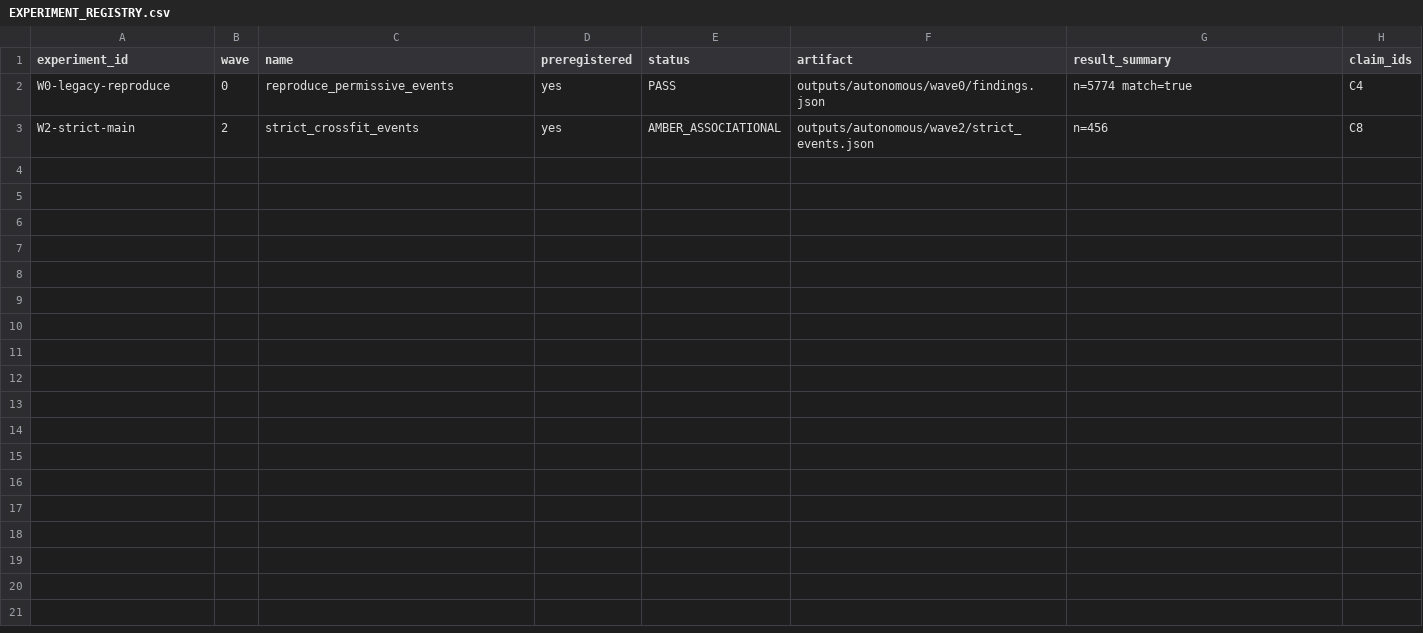
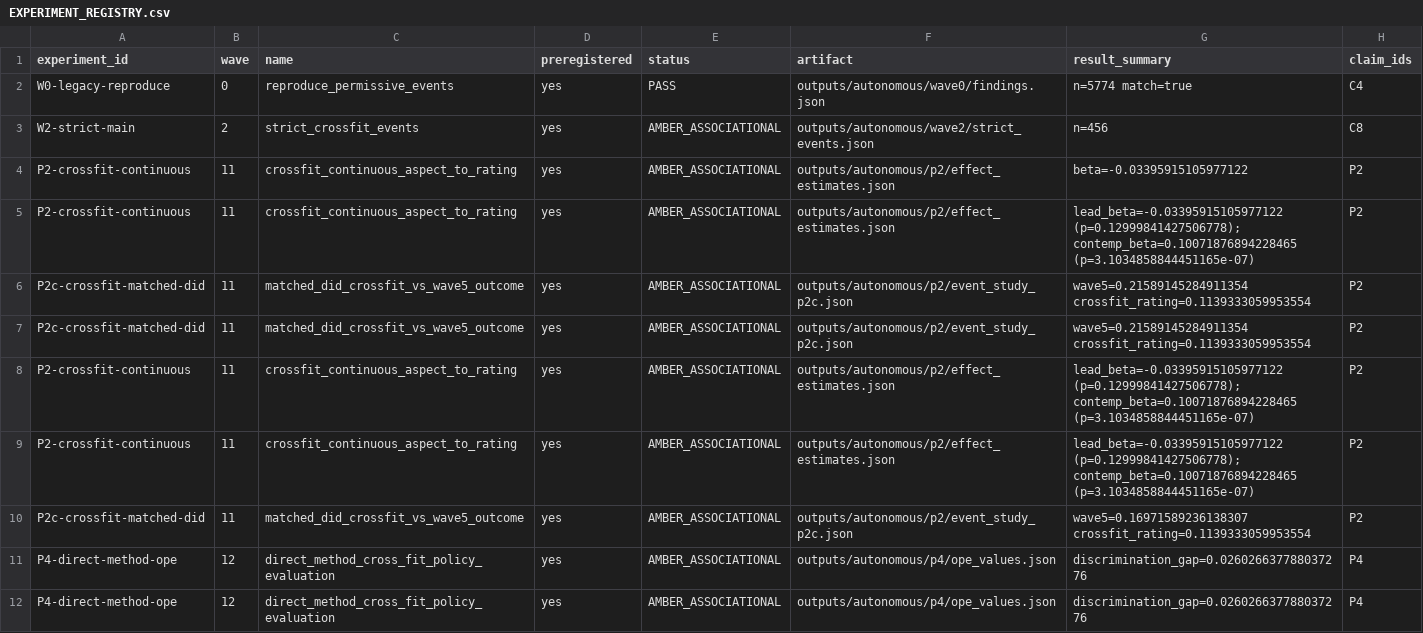
Before and after one commit to bowenx1125/hotel-dual-recsys, a CSV file: outputs/autonomous/EXPERIMENT_REGISTRY.csv, drawn as a sheet; only a part is shown; the diff covers the shown part only; the diff names each change by its address in the sheet, - before the commit and + after, or states it on an @@ line.

Commit message:
docs: consolidate FYP1 revenue-proof reports under docs/fyp1/
Moves the four P1-P4 reports that previously lived one level above the repo
root into docs/fyp1/, alongside the P5-A report and a standalone progress
summary (FYP1_进度盘点_2026-09-15.md) written to be readable without any
prior context -- includes a glossary (fold-pure, placebo ratio, pre-trend,
MDE, Direct Method, IPS/SNIPS, AMBER_ASSOCIATIONAL, AMBER_NO_DISCRIMINATION).
Adds docs/fyp1/README.md as an index with reading order and a one-line
verdict. Updates README.md and HANDOFF.md to point at the new location and
to mention src/effect/ in the directory guide.

Also commits the registry/fact updates these four research waves wrote to
outputs/autonomous/{FACTS.json, STATE.json, EXPERIMENT_REGISTRY.csv} --
these were left out of the P1/P2, P4, P3 and P5-A commits to review them
together as one state snapshot.

```diff
--- a/outputs/autonomous/EXPERIMENT_REGISTRY.csv
+++ b/outputs/autonomous/EXPERIMENT_REGISTRY.csv
+row 4: P2-crossfit-continuous | 11 | crossfit_continuous_aspect_to_rating | yes | AMBER_ASSOCIATIONAL | outputs/autonomous/p2/effect_estimates.json | beta=-0.03395915105977122 | P2
+row 5: P2-crossfit-continuous | 11 | crossfit_continuous_aspect_to_rating | yes | AMBER_ASSOCIATIONAL | outputs/autonomous/p2/effect_estimates.json | lead_beta=-0.03395915105977122 (p=0.12999841427506778); contemp_beta=0.10071876894228465 (p=3.1034858844451165e-07) | P2
+row 6: P2c-crossfit-matched-did | 11 | matched_did_crossfit_vs_wave5_outcome | yes | AMBER_ASSOCIATIONAL | outputs/autonomous/p2/event_study_p2c.json | wave5=0.21589145284911354 crossfit_rating=0.1139333059953554 | P2
+row 7: P2c-crossfit-matched-did | 11 | matched_did_crossfit_vs_wave5_outcome | yes | AMBER_ASSOCIATIONAL | outputs/autonomous/p2/event_study_p2c.json | wave5=0.21589145284911354 crossfit_rating=0.1139333059953554 | P2
+row 8: P2-crossfit-continuous | 11 | crossfit_continuous_aspect_to_rating | yes | AMBER_ASSOCIATIONAL | outputs/autonomous/p2/effect_estimates.json | lead_beta=-0.03395915105977122 (p=0.12999841427506778); contemp_beta=0.10071876894228465 (p=3.1034858844451165e-07) | P2
+row 9: P2-crossfit-continuous | 11 | crossfit_continuous_aspect_to_rating | yes | AMBER_ASSOCIATIONAL | outputs/autonomous/p2/effect_estimates.json | lead_beta=-0.03395915105977122 (p=0.12999841427506778); contemp_beta=0.10071876894228465 (p=3.1034858844451165e-07) | P2
+row 10: P2c-crossfit-matched-did | 11 | matched_did_crossfit_vs_wave5_outcome | yes | AMBER_ASSOCIATIONAL | outputs/autonomous/p2/event_study_p2c.json | wave5=0.16971589236138307 crossfit_rating=0.1139333059953554 | P2
+row 11: P4-direct-method-ope | 12 | direct_method_cross_fit_policy_evaluation | yes | AMBER_ASSOCIATIONAL | outputs/autonomous/p4/ope_values.json | discrimination_gap=0.026026637788037276 | P4
+row 12: P4-direct-method-ope | 12 | direct_method_cross_fit_policy_evaluation | yes | AMBER_ASSOCIATIONAL | outputs/autonomous/p4/ope_values.json | discrimination_gap=0.026026637788037276 | P4
```
Also changed, not shown: 9 added rows elsewhere in this file, 11 other files.
